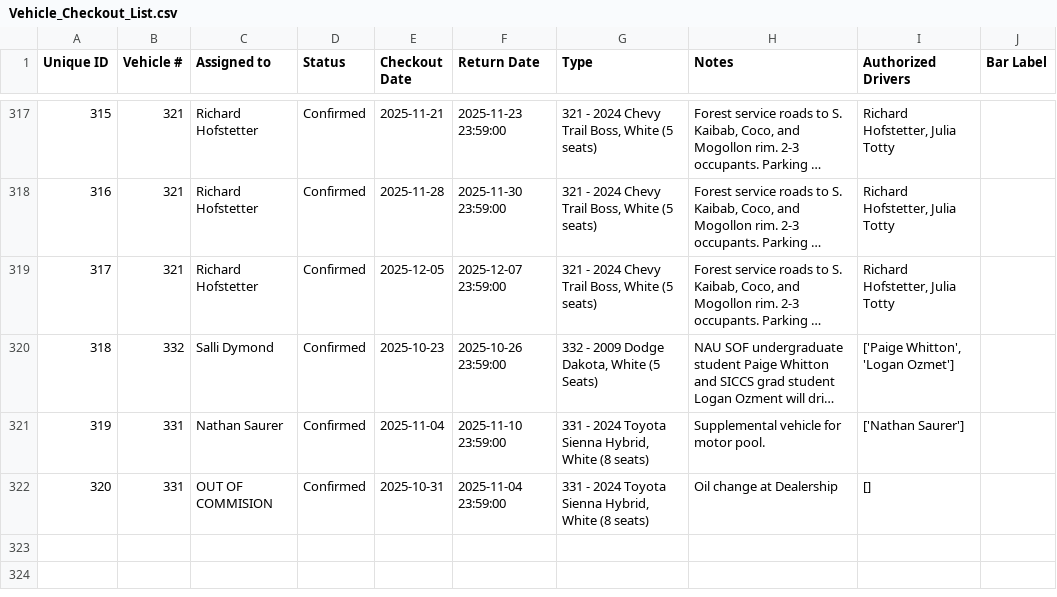
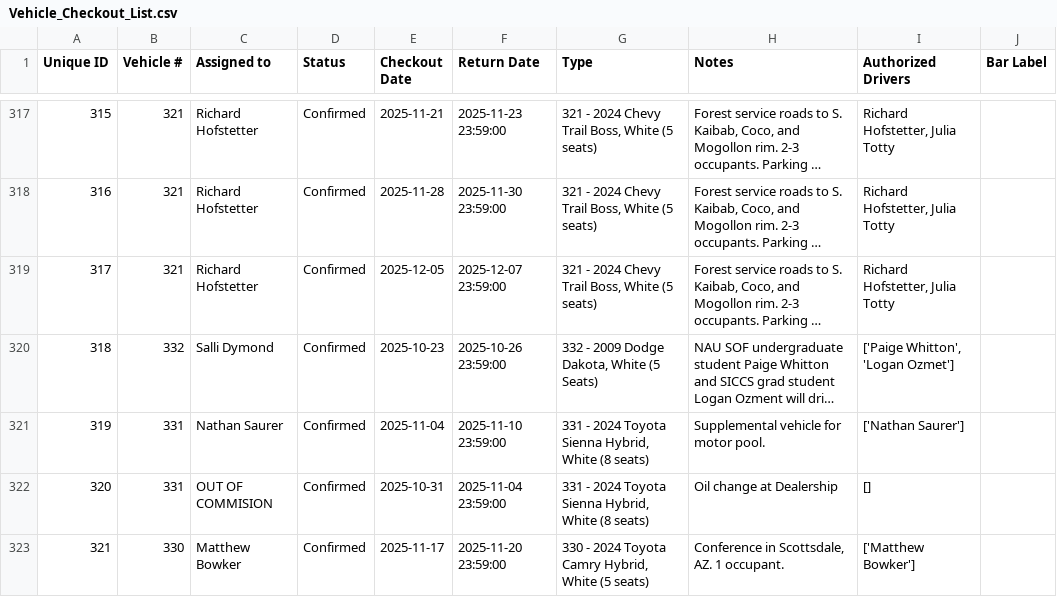
Before and after one commit to forestryvehicleadmin/Vehicle_Gantt, a CSV file: Vehicle_Checkout_List.csv, drawn as a sheet; only a part is shown, gaps mark what is left out; long unchanged cells end in …; the diff names each change by its address in the sheet, - before the commit and + after, or states it on an @@ line.

Commit message:
Added new entry via Streamlit app at 2025-11-04 19:35:43

```diff
--- a/Vehicle_Checkout_List.csv
+++ b/Vehicle_Checkout_List.csv
+row 323: 321 | 330 | Matthew Bowker | Confirmed | 2025-11-17 | 2025-11-20 23:59:00 | 330 - 2024 Toyota Camry Hybrid, White (5 seats) | Conference in Scottsdale, AZ. 1 occupant. | ['Matthew Bowker']
```
